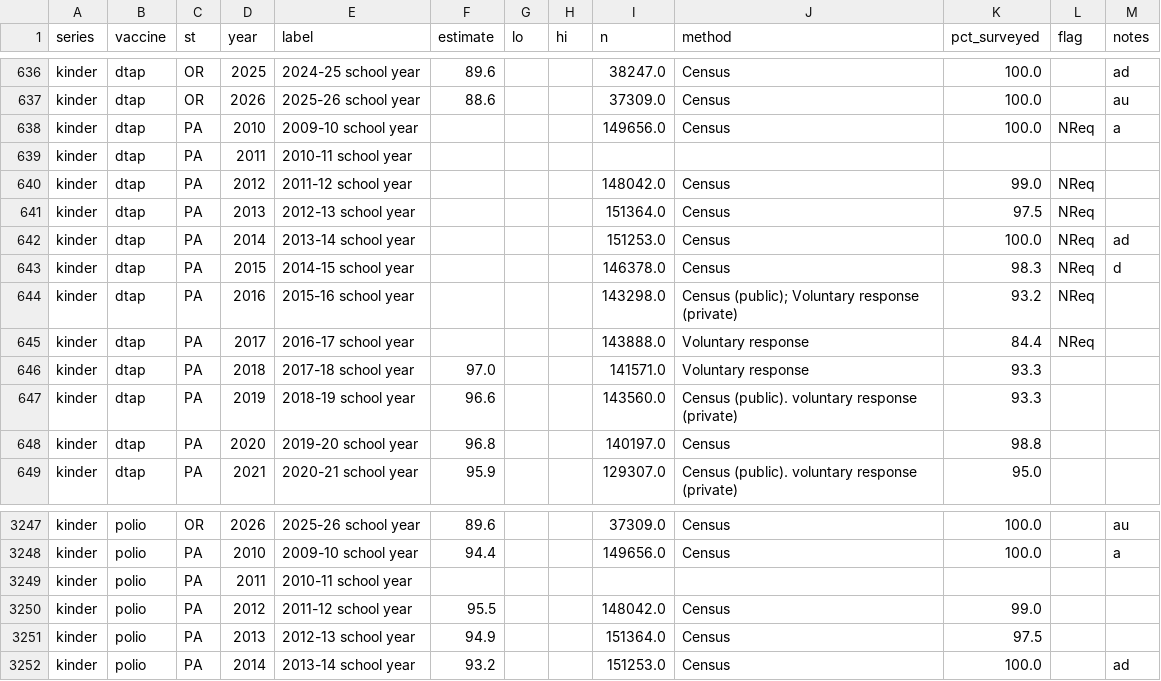
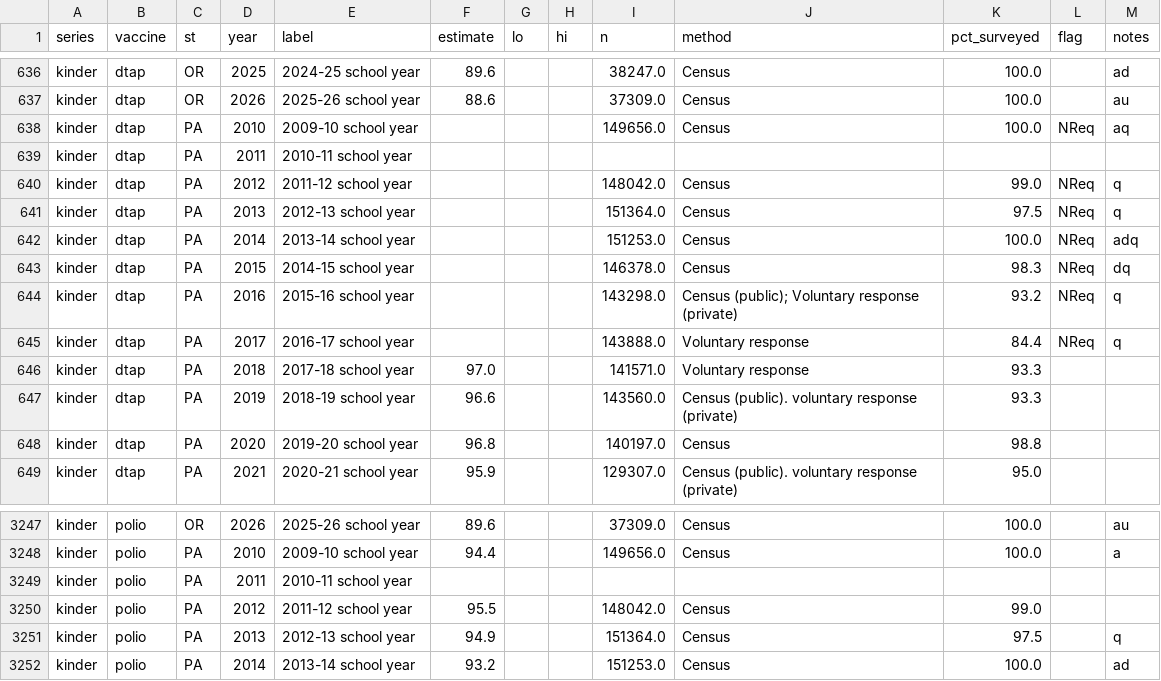
Before and after one commit to Data4ThePeople/DiseaseVaccinationMap, a CSV file: data/vaccination.csv, drawn as a sheet; only a part is shown, gaps mark what is left out.

```diff
--- a/data/vaccination.csv
+++ b/data/vaccination.csv
@@ -637,10 +637,10 @@ kinder,dtap,OR,2025,2024-25 school year,89.6,,,38247.0,Census,100.0,,ad
 kinder,dtap,OR,2026,2025-26 school year,88.6,,,37309.0,Census,100.0,,au
-kinder,dtap,PA,2010,2009-10 school year,,,,149656.0,Census,100.0,NReq,a
+kinder,dtap,PA,2010,2009-10 school year,,,,149656.0,Census,100.0,NReq,aq
 kinder,dtap,PA,2011,2010-11 school year,,,,,,,,
-kinder,dtap,PA,2012,2011-12 school year,,,,148042.0,Census,99.0,NReq,
-kinder,dtap,PA,2013,2012-13 school year,,,,151364.0,Census,97.5,NReq,
-kinder,dtap,PA,2014,2013-14 school year,,,,151253.0,Census,100.0,NReq,ad
-kinder,dtap,PA,2015,2014-15 school year,,,,146378.0,Census,98.3,NReq,d
-kinder,dtap,PA,2016,2015-16 school year,,,,143298.0,Census (public); Voluntary response (private),93.2,NReq,
-kinder,dtap,PA,2017,2016-17 school year,,,,143888.0,Voluntary response,84.4,NReq,
+kinder,dtap,PA,2012,2011-12 school year,,,,148042.0,Census,99.0,NReq,q
+kinder,dtap,PA,2013,2012-13 school year,,,,151364.0,Census,97.5,NReq,q
+kinder,dtap,PA,2014,2013-14 school year,,,,151253.0,Census,100.0,NReq,adq
+kinder,dtap,PA,2015,2014-15 school year,,,,146378.0,Census,98.3,NReq,dq
+kinder,dtap,PA,2016,2015-16 school year,,,,143298.0,Census (public); Voluntary response (private),93.2,NReq,q
+kinder,dtap,PA,2017,2016-17 school year,,,,143888.0,Voluntary response,84.4,NReq,q
 kinder,dtap,PA,2018,2017-18 school year,97.0,,,141571.0,Voluntary response,93.3,,
@@ -3250,3 +3250,3 @@ kinder,polio,PA,2011,2010-11 school year,,,,,,,,
 kinder,polio,PA,2012,2011-12 school year,95.5,,,148042.0,Census,99.0,,
-kinder,polio,PA,2013,2012-13 school year,94.9,,,151364.0,Census,97.5,,
+kinder,polio,PA,2013,2012-13 school year,94.9,,,151364.0,Census,97.5,,q
 kinder,polio,PA,2014,2013-14 school year,93.2,,,151253.0,Census,100.0,,ad
```
Also changed, not shown: data/county_measles.csv, 17 other files.
